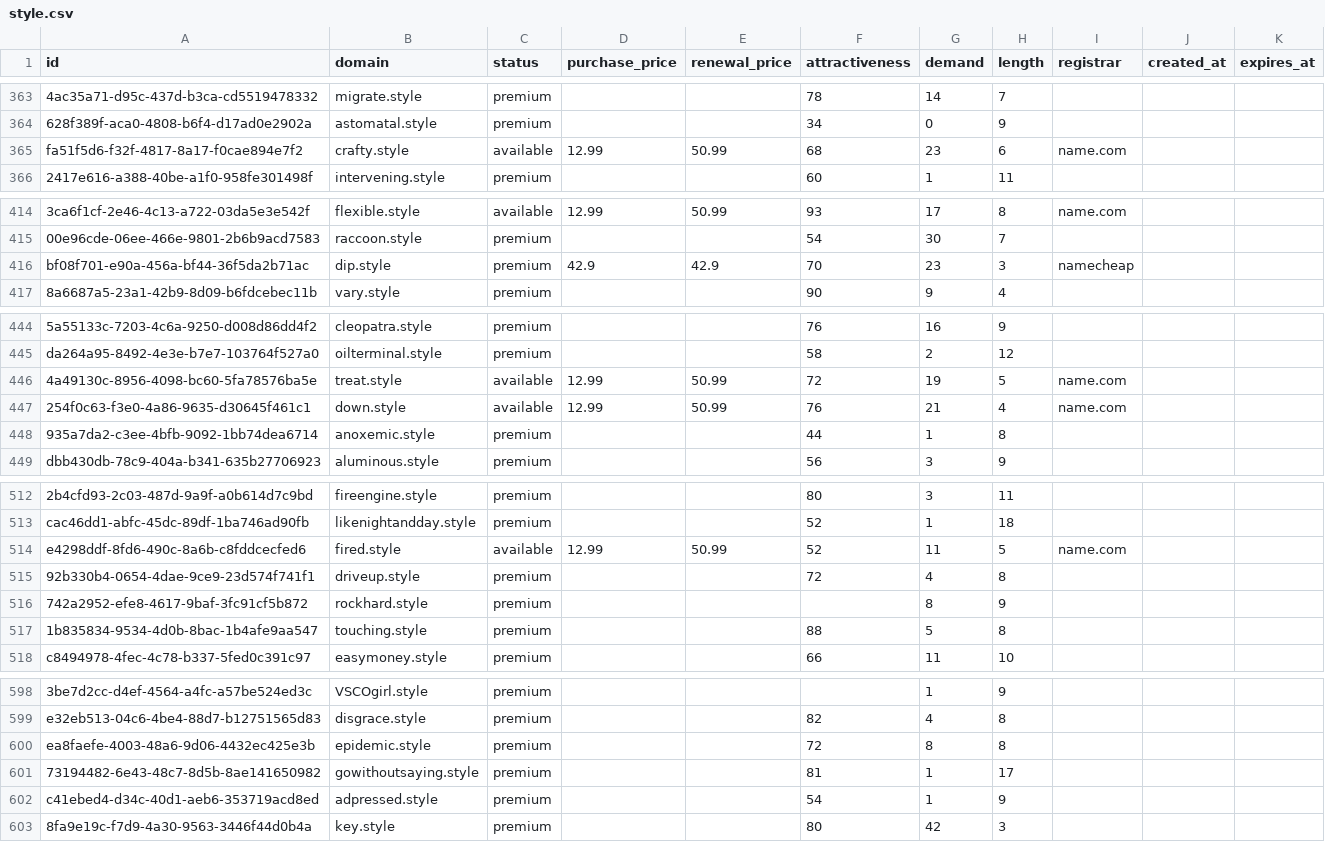
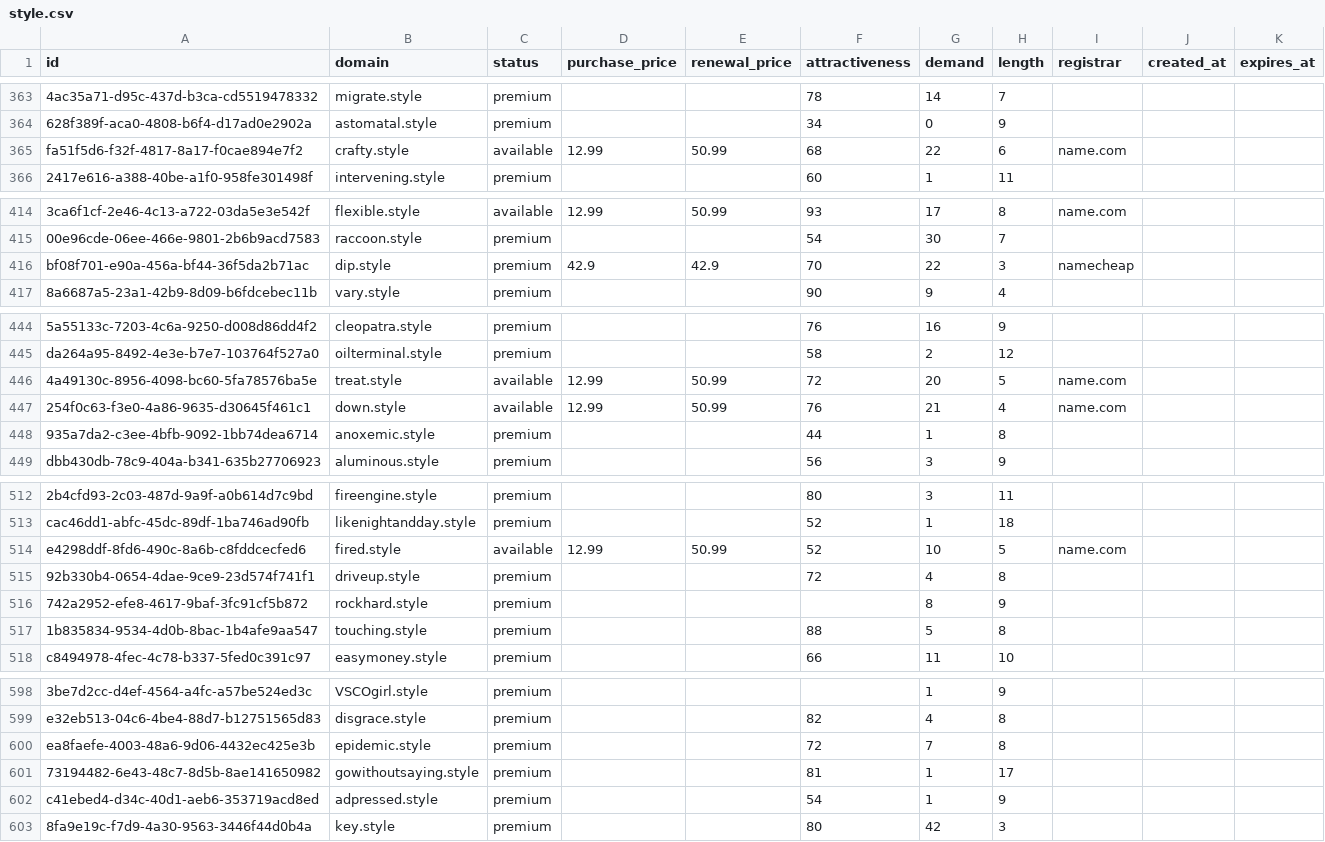
Before and after one commit to UniqueDomains/style-oneword-domains, a CSV file: style.csv, drawn as a sheet; only a part is shown, gaps mark what is left out; the diff covers the shown part only; the diff names each change by its address in the sheet, - before the commit and + after, or states it on an @@ line.

```diff
--- a/style.csv
+++ b/style.csv
-G365 (demand): 23
+G365 (demand): 22
-G416 (demand): 23
+G416 (demand): 22
-G446 (demand): 19
+G446 (demand): 20
-G514 (demand): 11
+G514 (demand): 10
-G600 (demand): 8
+G600 (demand): 7
```
Also changed, not shown: 1 added row and 78 edited cells elsewhere in this file, 3 other files.
